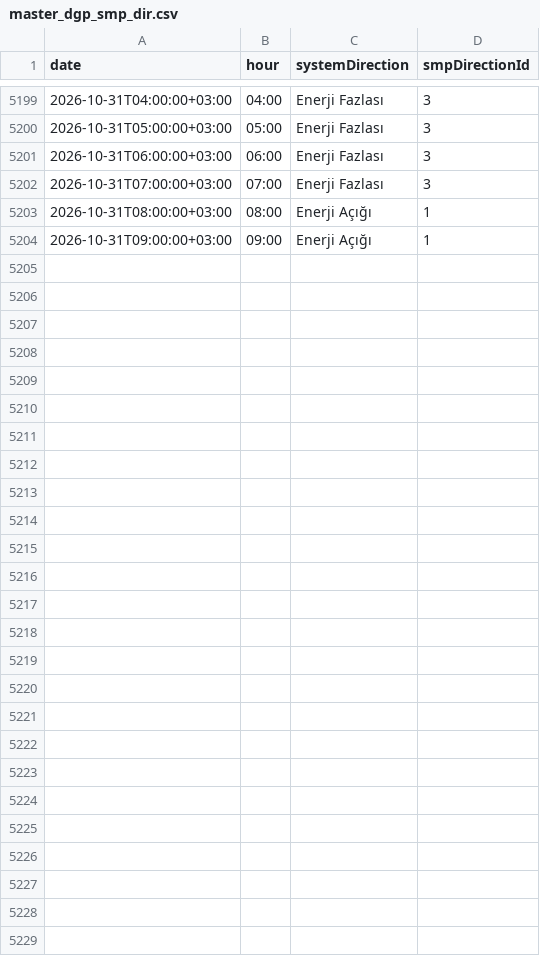
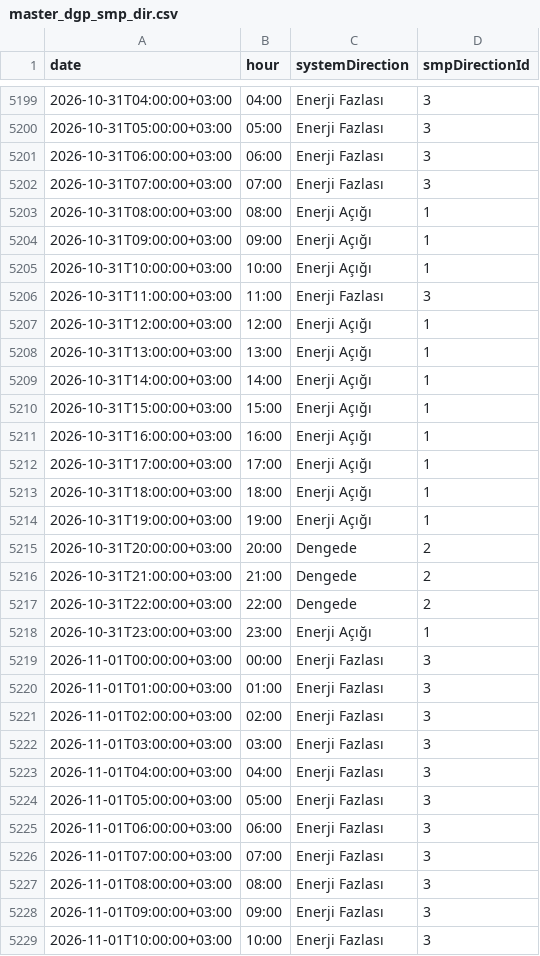
Before and after one commit to BRSTKL/turkey-power-trading, a CSV file: data/processed/master_dgp_smp_dir.csv, drawn as a sheet; only a part is shown, gaps mark what is left out.

```diff
--- a/data/processed/master_dgp_smp_dir.csv
+++ b/data/processed/master_dgp_smp_dir.csv
@@ -5204 +5204,26 @@
 2026-10-31T09:00:00+03:00,09:00,Enerji Açığı,1
+2026-10-31T10:00:00+03:00,10:00,Enerji Açığı,1
+2026-10-31T11:00:00+03:00,11:00,Enerji Fazlası,3
+2026-10-31T12:00:00+03:00,12:00,Enerji Açığı,1
+2026-10-31T13:00:00+03:00,13:00,Enerji Açığı,1
+2026-10-31T14:00:00+03:00,14:00,Enerji Açığı,1
+2026-10-31T15:00:00+03:00,15:00,Enerji Açığı,1
+2026-10-31T16:00:00+03:00,16:00,Enerji Açığı,1
+2026-10-31T17:00:00+03:00,17:00,Enerji Açığı,1
+2026-10-31T18:00:00+03:00,18:00,Enerji Açığı,1
+2026-10-31T19:00:00+03:00,19:00,Enerji Açığı,1
+2026-10-31T20:00:00+03:00,20:00,Dengede,2
+2026-10-31T21:00:00+03:00,21:00,Dengede,2
+2026-10-31T22:00:00+03:00,22:00,Dengede,2
+2026-10-31T23:00:00+03:00,23:00,Enerji Açığı,1
+2026-11-01T00:00:00+03:00,00:00,Enerji Fazlası,3
+2026-11-01T01:00:00+03:00,01:00,Enerji Fazlası,3
+2026-11-01T02:00:00+03:00,02:00,Enerji Fazlası,3
+2026-11-01T03:00:00+03:00,03:00,Enerji Fazlası,3
+2026-11-01T04:00:00+03:00,04:00,Enerji Fazlası,3
+2026-11-01T05:00:00+03:00,05:00,Enerji Fazlası,3
+2026-11-01T06:00:00+03:00,06:00,Enerji Fazlası,3
+2026-11-01T07:00:00+03:00,07:00,Enerji Fazlası,3
+2026-11-01T08:00:00+03:00,08:00,Enerji Fazlası,3
+2026-11-01T09:00:00+03:00,09:00,Enerji Fazlası,3
+2026-11-01T10:00:00+03:00,10:00,Enerji Fazlası,3
```
Also changed, not shown: data/processed/master_bpm_down.csv, data/processed/master_bpm_up.csv, 6 other files.
